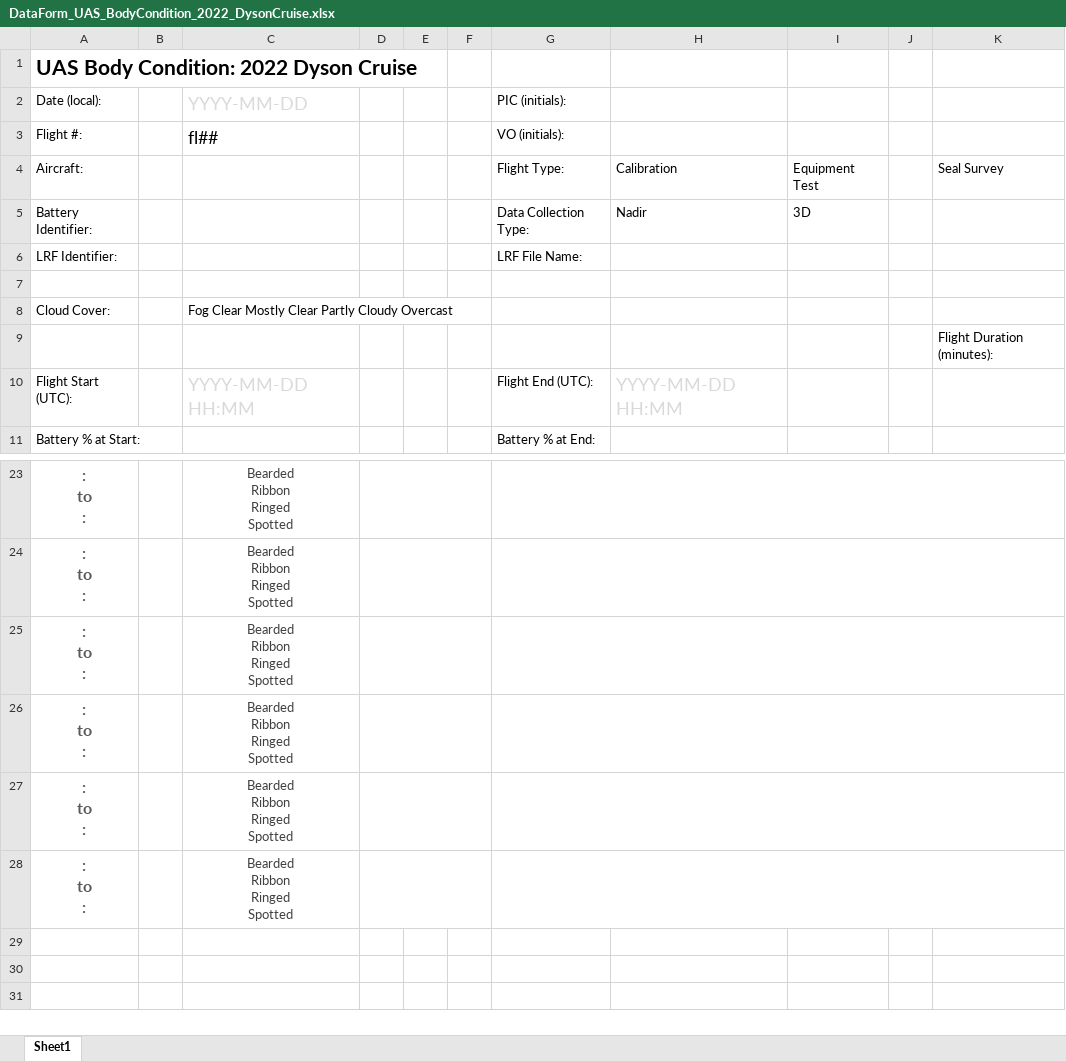
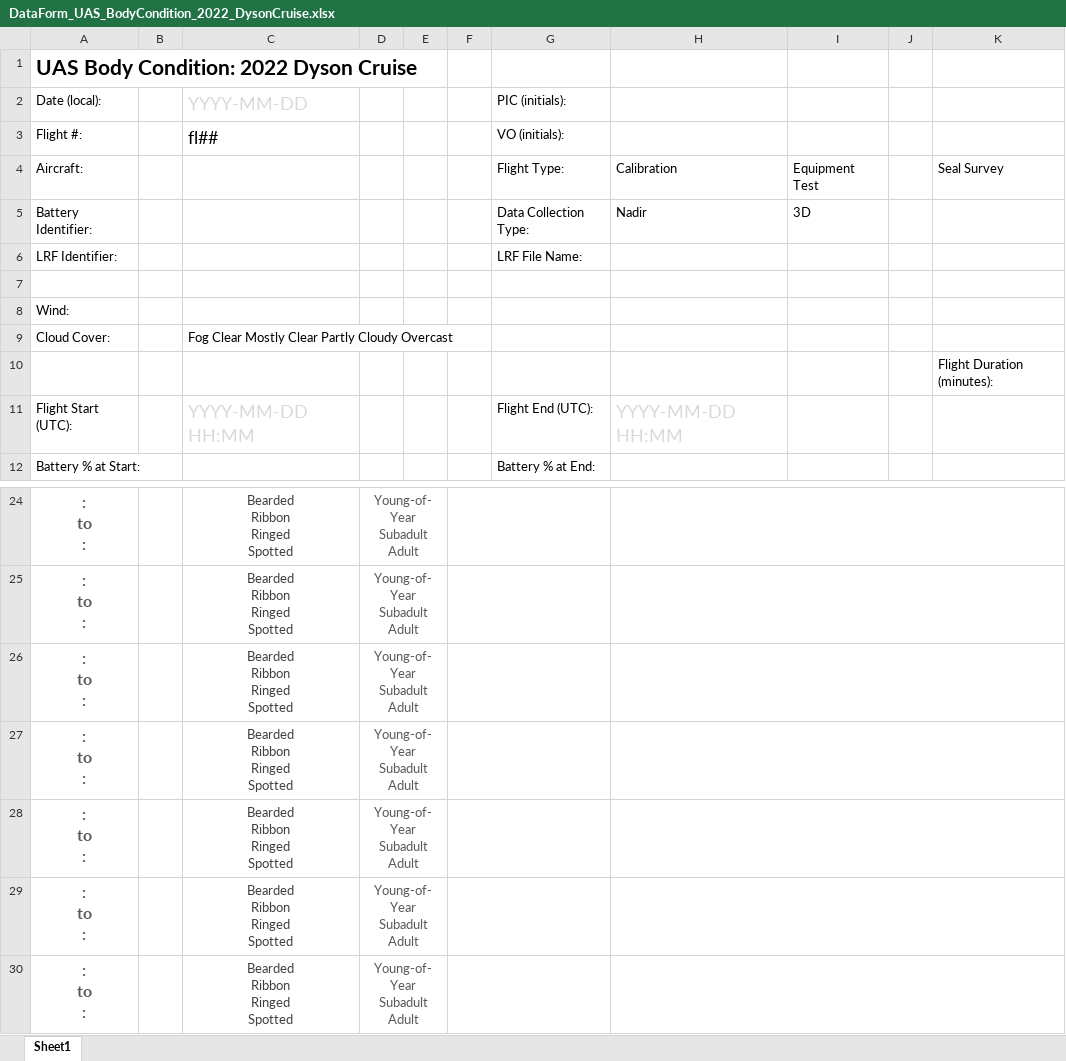
Before and after one commit to staciekoslovsky-noaa/BodyCondition_DataManagement, an Excel workbook: Datasheets/DataForm_UAS_BodyCondition_2022_DysonCruise.xlsx, sheet Sheet1, drawn as a sheet; only a part is shown, gaps mark what is left out; values as stored, in another font and other column widths than the file's, no borders; removed rows and columns are numbered as before the commit, all else as after; ↵ is a line break in a cell; the diff covers the shown part only; the diff names each change by its address in the sheet, - before the commit and + after, or states it on an @@ line.

Commit message:
Update DataForm_UAS_BodyCondition_2022_DysonCruise.xlsx
Added placeholder for wind field and added field for age class

```diff
--- a/Datasheets/DataForm_UAS_BodyCondition_2022_DysonCruise.xlsx (sheet Sheet1)
+++ b/Datasheets/DataForm_UAS_BodyCondition_2022_DysonCruise.xlsx (sheet Sheet1)
+column D, rows 24-29: all Young-of-Year ↵ Subadult ↵ Adult
+column E, empty
-column E, empty
-column F, empty
+row 8: Wind:
-D23:F23 merged
+F24:G24 merged
-G23:K23 merged
+H24:K24 merged
-D24:F24 merged
+F25:G25 merged
-G24:K24 merged
+H25:K25 merged
-D25:F25 merged
+F26:G26 merged
-G25:K25 merged
+H26:K26 merged
-D26:F26 merged
+F27:G27 merged
-G26:K26 merged
+H27:K27 merged
-D27:F27 merged
+F28:G28 merged
-G27:K27 merged
+H28:K28 merged
-D28:F28 merged
+F29:G29 merged
-G28:K28 merged
+H29:K29 merged
+row 30: : ↵ to ↵ : |  | Bearded ↵ Ribbon ↵ Ringed ↵ Spotted | Young-of-Year ↵ Subadult ↵ Adult
```
Also changed, not shown: 2 edited cells, cell formats and merged cells elsewhere in this sheet.
